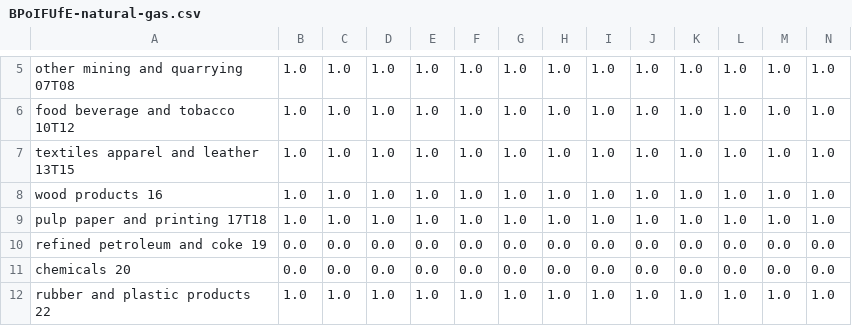
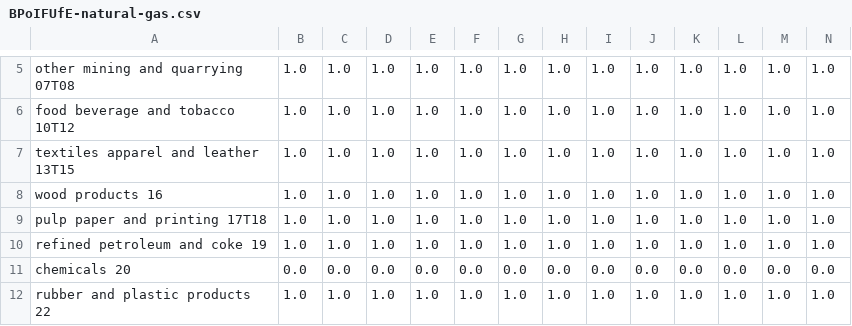
Before and after one commit to EnergyInnovation/eps-vermont, a CSV file: InputData/indst/BPoIFUfE/BPoIFUfE-natural-gas.csv, drawn as a sheet; only a part is shown, gaps mark what is left out; removed rows and columns are numbered as before the commit, all else as after; rows hold the shown columns only; the diff names each change by its address in the sheet, - before the commit and + after, or states it on an @@ line.

```diff
--- a/InputData/indst/BPoIFUfE/BPoIFUfE-natural-gas.csv
+++ b/InputData/indst/BPoIFUfE/BPoIFUfE-natural-gas.csv
-row 10: refined petroleum and coke 19 | 0.0 | 0.0 | 0.0 | 0.0 | 0.0 | 0.0 | 0.0 | 0.0 | 0.0 | 0.0 | 0.0 | 0.0 | 0.0
+row 10: refined petroleum and coke 19 | 1.0 | 1.0 | 1.0 | 1.0 | 1.0 | 1.0 | 1.0 | 1.0 | 1.0 | 1.0 | 1.0 | 1.0 | 1.0
```
Also changed, not shown: InputData/indst/BIFUbC/BIFUbC-electricity.csv, InputData/indst/BIFUbC/BIFUbC-heavy-or-residual-oil.csv, 6 other files.
